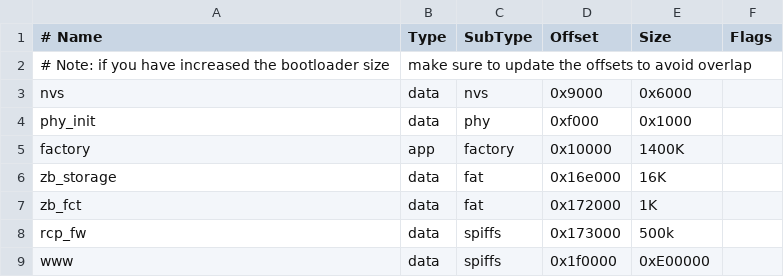
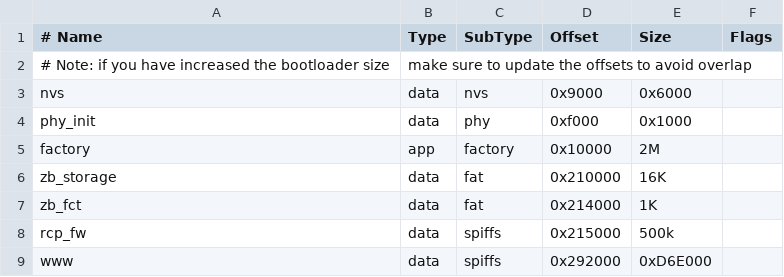
Before and after one commit to neproger/ESP32-C6_Zigbee_Gateway, a CSV file: partitions.csv, drawn as a sheet.

```diff
--- a/partitions.csv
+++ b/partitions.csv
@@ -4,6 +4,6 @@ nvs,        data, nvs,      0x9000,  0x6000,
 phy_init,   data, phy,      0xf000,  0x1000,
-factory,    app,  factory,  0x10000, 1400K,
-zb_storage, data, fat,      0x16e000,16K,
-zb_fct,     data, fat,      0x172000,1K,
-rcp_fw,     data, spiffs,   0x173000,500k,
-www,        data, spiffs,   0x1f0000,0xE00000,
+factory,    app,  factory,  0x10000, 2M,
+zb_storage, data, fat,      0x210000,16K,
+zb_fct,     data, fat,      0x214000,1K,
+rcp_fw,     data, spiffs,   0x215000,500k,
+www,        data, spiffs,   0x292000,0xD6E000,
```
Also changed, not shown: 24 other files.
